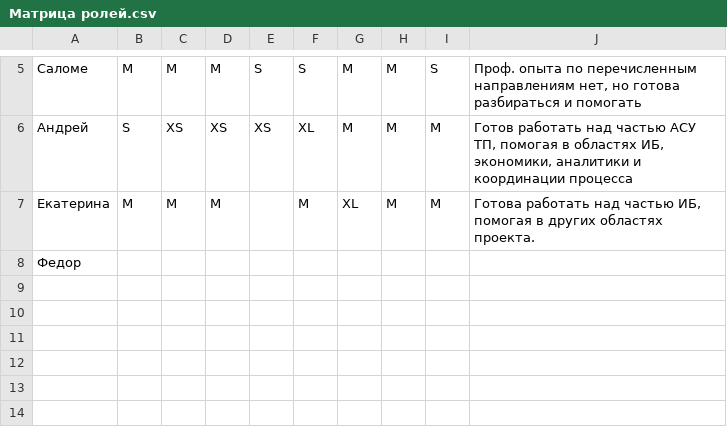
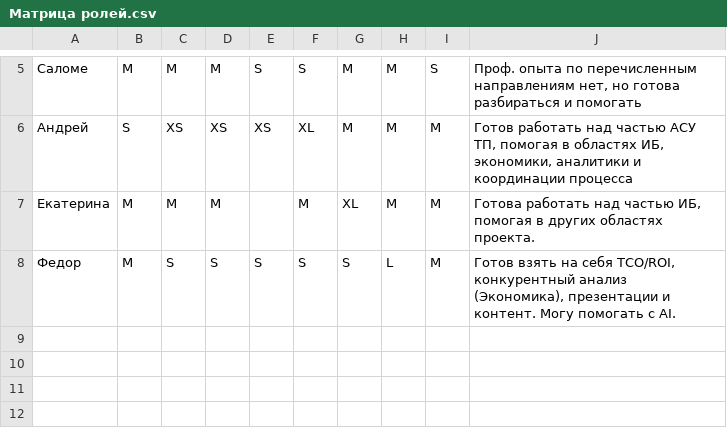
Before and after one commit to Arladnice/elou-avt-smart-tutor, a CSV file: docs/reference/Матрица ролей.csv, drawn as a sheet; only a part is shown, gaps mark what is left out; the shorter side is filled out with more unchanged rows; removed rows and columns are numbered as before the commit, all else as after; the diff names each change by its address in the sheet, - before the commit and + after, or states it on an @@ line.

```diff
--- a/docs/reference/Матрица ролей.csv
+++ b/docs/reference/Матрица ролей.csv
-row 8: Федор
+row 8: Федор | M | S | S | S | S | S | L | M | Готов взять на себя TCO/ROI, конкурентный анализ (Экономика), презентации и контент. Могу помогать с AI.
```
Also changed, not shown: 1 other file.
